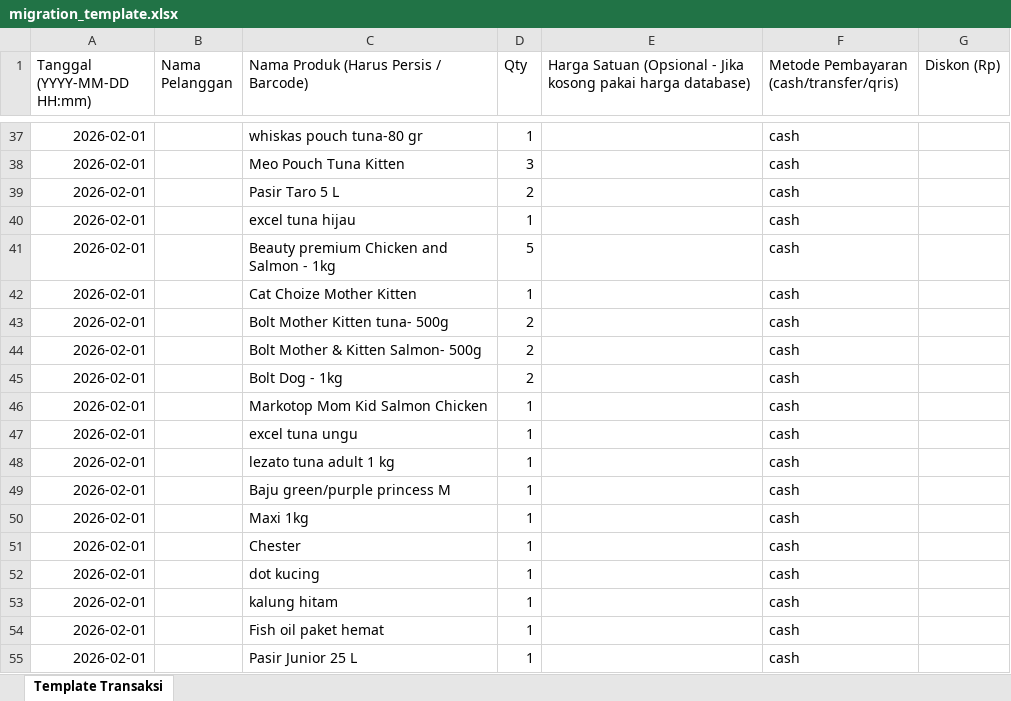
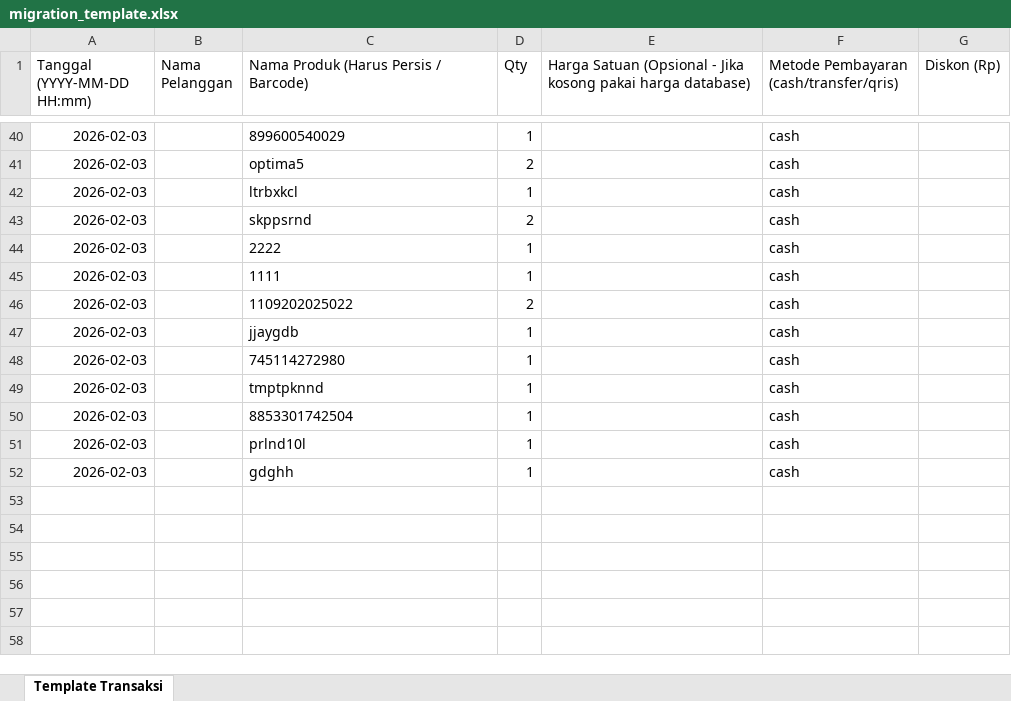
Before and after one commit to kamaludinabdul/kula-pos, an Excel workbook: migration_template.xlsx, sheet Template Transaksi, drawn as a sheet; only a part is shown, gaps mark what is left out; values as stored, in another font and other column widths than the file's, no borders; removed rows and columns are numbered as before the commit, all else as after; the diff covers the shown part only; the diff names each change by its address in the sheet, - before the commit and + after, or states it on an @@ line.

```diff
--- a/migration_template.xlsx (sheet Template Transaksi)
+++ b/migration_template.xlsx (sheet Template Transaksi)
-A40 (Tanggal (YYYY-MM-DD HH:mm)): 2026-02-01
+A40 (Tanggal (YYYY-MM-DD HH:mm)): 2026-02-03
-C40: whiskas pouch tuna-80 gr
+C40: 899600540029
-row 38: 2026-02-01 |  | Meo Pouch Tuna Kitten | 3 |  | cash
-A41:A42 (Tanggal (YYYY-MM-DD HH:mm)): 2026-02-01
+A41:A42 (Tanggal (YYYY-MM-DD HH:mm)): 2026-02-03
-C41: Pasir Taro 5 L
+C41: optima5
-C42: excel tuna hijau
+C42: ltrbxkcl
-row 41: 2026-02-01 |  | Beauty premium Chicken and Salmon - 1kg | 5 |  | cash
-row 42: 2026-02-01 |  | Cat Choize Mother Kitten | 1 |  | cash
-A43 (Tanggal (YYYY-MM-DD HH:mm)): 2026-02-01
+A43 (Tanggal (YYYY-MM-DD HH:mm)): 2026-02-03
-C43: Bolt Mother Kitten tuna- 500g
+C43: skppsrnd
-row 44: 2026-02-01 |  | Bolt Mother & Kitten Salmon- 500g | 2 |  | cash
-row 45: 2026-02-01 |  | Bolt Dog - 1kg | 2 |  | cash
-A44 (Tanggal (YYYY-MM-DD HH:mm)): 2026-02-01
+A44 (Tanggal (YYYY-MM-DD HH:mm)): 2026-02-03
-C44: Markotop Mom Kid Salmon Chicken
+C44: 2222
-row 47: 2026-02-01 |  | excel tuna ungu | 1 |  | cash
-A45 (Tanggal (YYYY-MM-DD HH:mm)): 2026-02-01
+A45 (Tanggal (YYYY-MM-DD HH:mm)): 2026-02-03
-C45: lezato tuna adult 1 kg
+C45: 1111
-row 49: 2026-02-01 |  | Baju green/purple princess M | 1 |  | cash
+row 46: 2026-02-03 |  | 1109202025022 | 2 |  | cash
-A47:A52 (Tanggal (YYYY-MM-DD HH:mm)): 2026-02-01
+A47:A52 (Tanggal (YYYY-MM-DD HH:mm)): 2026-02-03
-C47: Maxi 1kg
+C47: jjaygdb
-C48: Chester
+C48: 745114272980
-C49: dot kucing
+C49: tmptpknnd
-C50: kalung hitam
+C50: 8853301742504
-C51: Fish oil paket hemat
+C51: prlnd10l
-C52: Pasir Junior 25 L
+C52: gdghh
```
Also changed, not shown: 17 added rows, 14 removed rows and 42 edited cells elsewhere in this sheet, 4 other files.
